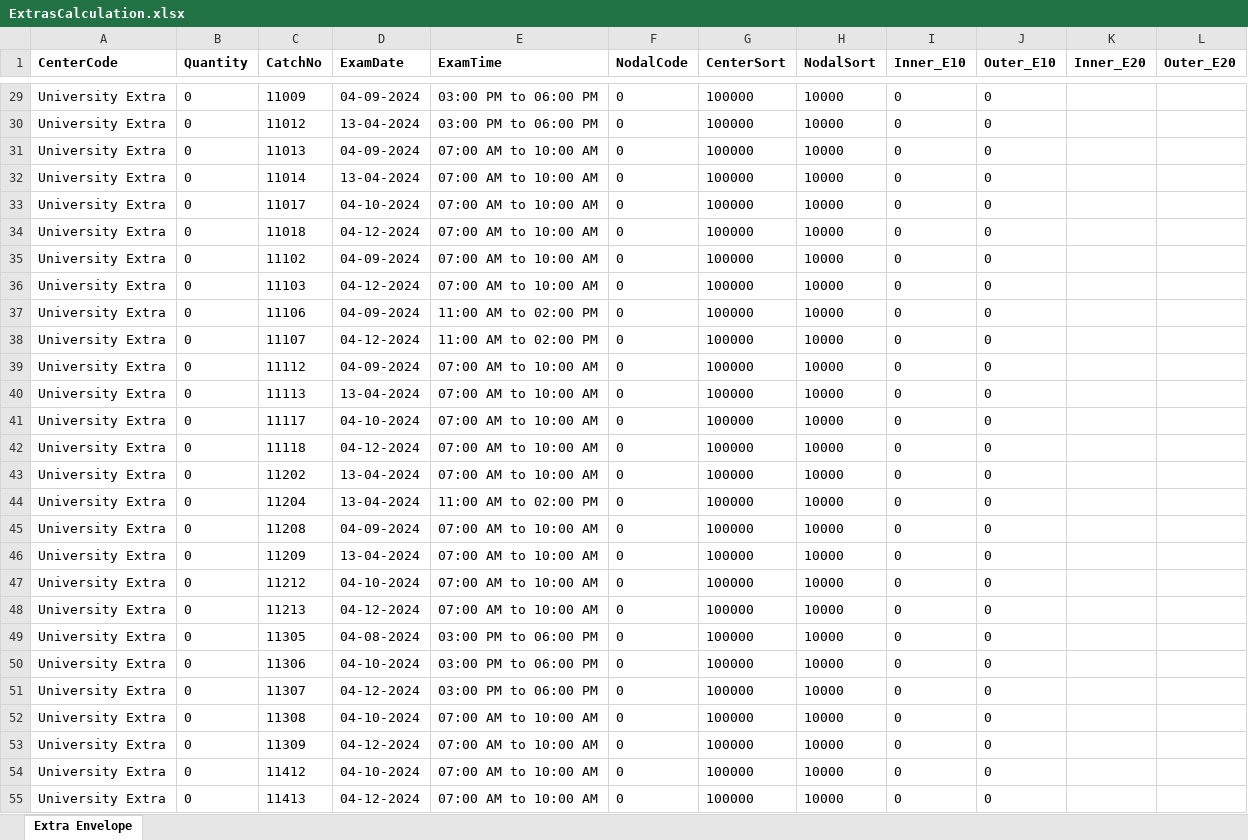
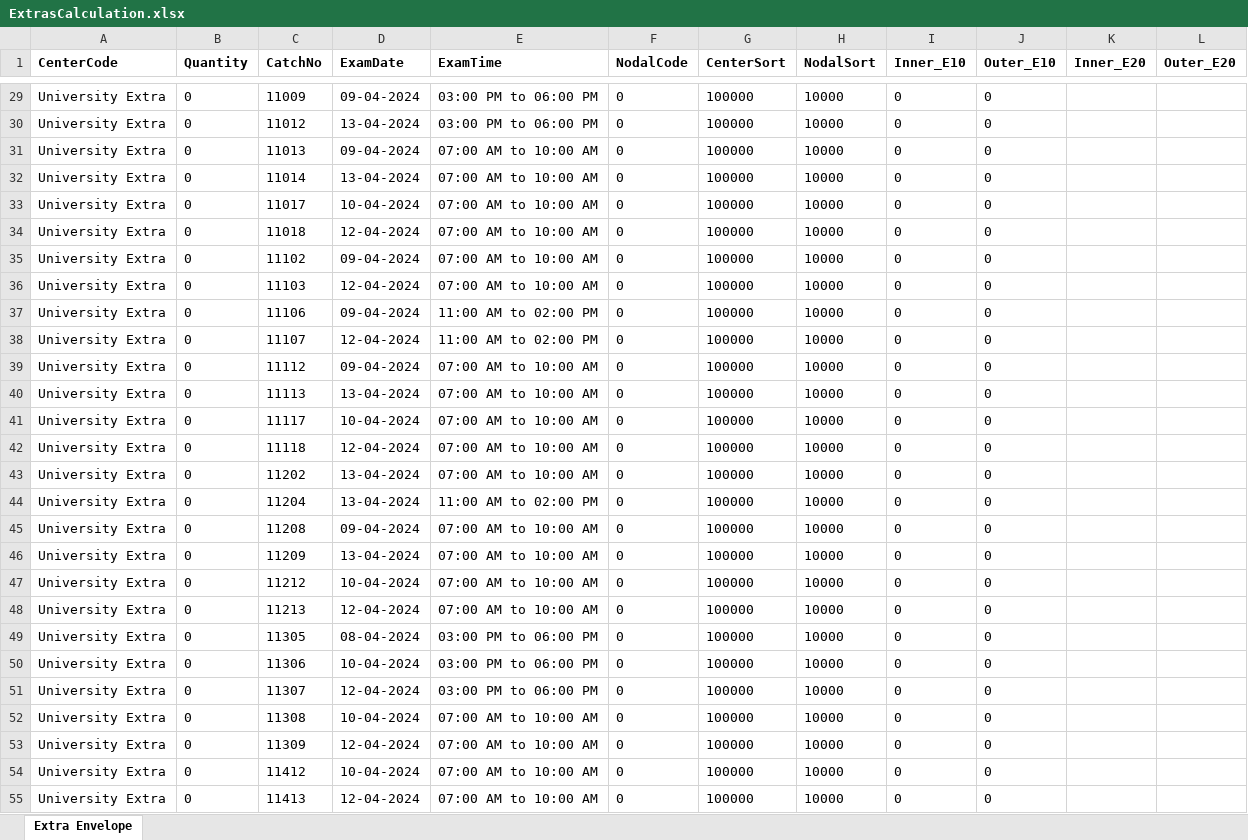
Before and after one commit to madhavitrip/ToolsAPI, an Excel workbook: wwwroot/27/ExtrasCalculation.xlsx, sheet Extra Envelope, drawn as a sheet; only a part is shown, gaps mark what is left out; values as stored, in another font and other column widths than the file's, no borders; the diff covers the shown part only; the diff names each change by its address in the sheet, - before the commit and + after, or states it on an @@ line.

```diff
--- a/wwwroot/27/ExtrasCalculation.xlsx (sheet Extra Envelope)
+++ b/wwwroot/27/ExtrasCalculation.xlsx (sheet Extra Envelope)
-D29 (ExamDate): 04-09-2024
+D29 (ExamDate): 09-04-2024
-D31 (ExamDate): 04-09-2024
+D31 (ExamDate): 09-04-2024
-D33 (ExamDate): 04-10-2024
+D33 (ExamDate): 10-04-2024
-D34 (ExamDate): 04-12-2024
+D34 (ExamDate): 12-04-2024
-D35 (ExamDate): 04-09-2024
+D35 (ExamDate): 09-04-2024
-D36 (ExamDate): 04-12-2024
+D36 (ExamDate): 12-04-2024
-D37 (ExamDate): 04-09-2024
+D37 (ExamDate): 09-04-2024
-D38 (ExamDate): 04-12-2024
+D38 (ExamDate): 12-04-2024
-D39 (ExamDate): 04-09-2024
+D39 (ExamDate): 09-04-2024
-D41 (ExamDate): 04-10-2024
+D41 (ExamDate): 10-04-2024
-D42 (ExamDate): 04-12-2024
+D42 (ExamDate): 12-04-2024
-D45 (ExamDate): 04-09-2024
+D45 (ExamDate): 09-04-2024
-D47 (ExamDate): 04-10-2024
+D47 (ExamDate): 10-04-2024
-D48 (ExamDate): 04-12-2024
+D48 (ExamDate): 12-04-2024
-D49 (ExamDate): 04-08-2024
+D49 (ExamDate): 08-04-2024
-D50 (ExamDate): 04-10-2024
+D50 (ExamDate): 10-04-2024
-D51 (ExamDate): 04-12-2024
+D51 (ExamDate): 12-04-2024
-D52 (ExamDate): 04-10-2024
+D52 (ExamDate): 10-04-2024
-D53 (ExamDate): 04-12-2024
+D53 (ExamDate): 12-04-2024
-D54 (ExamDate): 04-10-2024
+D54 (ExamDate): 10-04-2024
-D55 (ExamDate): 04-12-2024
+D55 (ExamDate): 12-04-2024
```
Also changed, not shown: 241 edited cells elsewhere in this sheet, wwwroot/27/BoxBreaking.xlsx, wwwroot/27/BreakingReport.xlsx, 2 other files.
